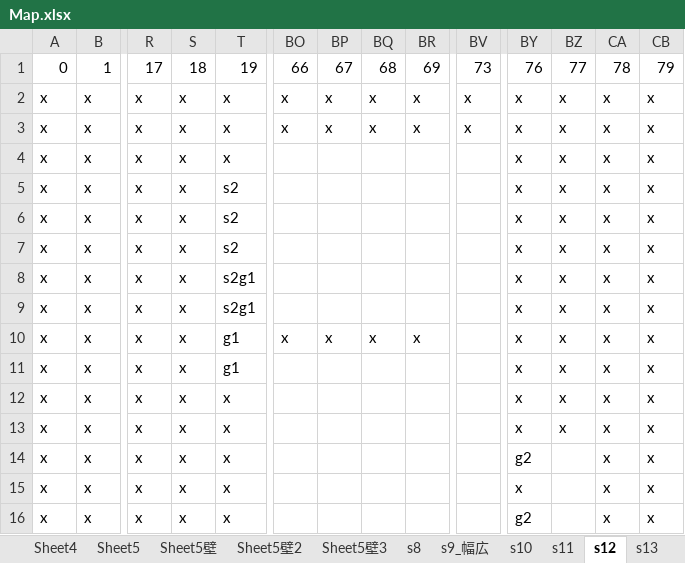
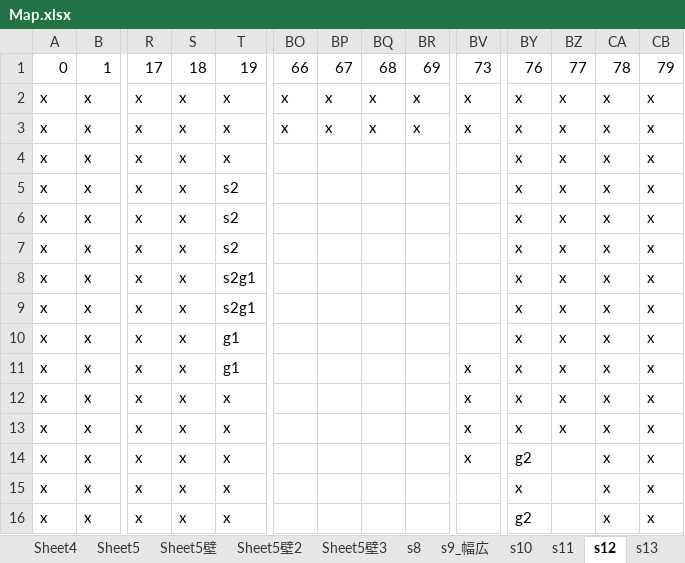
Before and after one commit to kpab/futinobe, an Excel workbook: Map.xlsx, sheet s12, drawn as a sheet; only a part is shown, gaps mark what is left out; values as stored, in another font and other column widths than the file's, no borders; removed rows and columns are numbered as before the commit, all else as after; rows hold the shown columns only; the diff names each change by its address in the sheet, - before the commit and + after, or states it on an @@ line.

```diff
--- a/Map.xlsx (sheet s12)
+++ b/Map.xlsx (sheet s12)
-row 10: x | x | x | x | g1 | x | x | x | x |  | x | x | x | x
+row 11: x | x | x | x | g1 |  |  |  |  | x | x | x | x | x
-BV12:BV14: (empty)
+BV12:BV14: x
```
Also changed, not shown: sheet s11, sheet s14, 2 other files.
